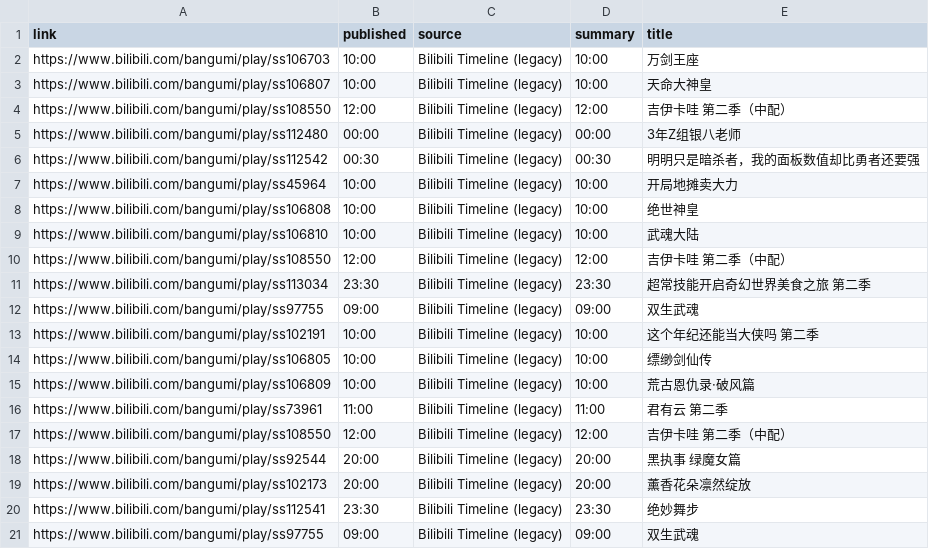
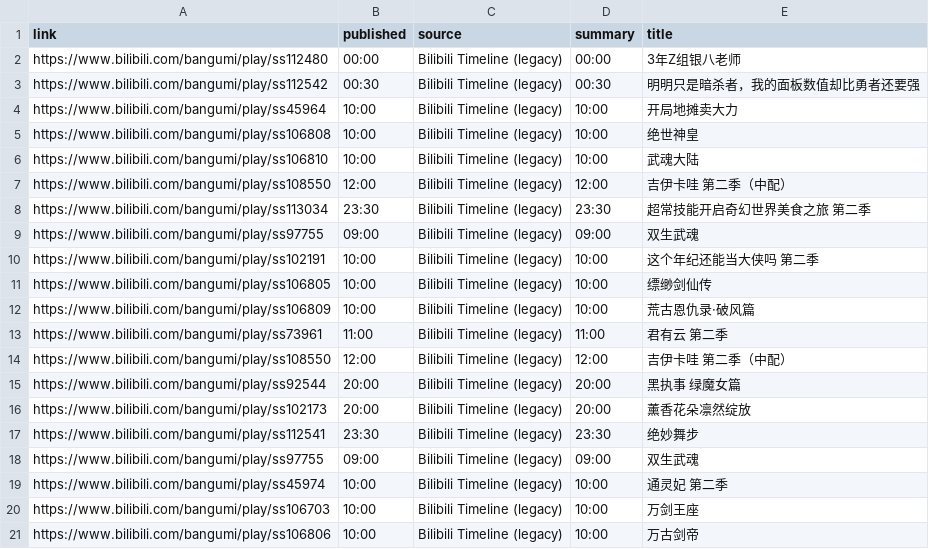
Before and after one commit to BennetttChen/Python-crawl, a CSV file: output/bili_timeline.csv, drawn as a sheet.

```diff
--- a/output/bili_timeline.csv
+++ b/output/bili_timeline.csv
@@ -1,5 +1,2 @@
 link,published,source,summary,title
-https://www.bilibili.com/bangumi/play/ss106703,10:00,Bilibili Timeline (legacy),10:00,万剑王座
-https://www.bilibili.com/bangumi/play/ss106807,10:00,Bilibili Timeline (legacy),10:00,天命大神皇
-https://www.bilibili.com/bangumi/play/ss108550,12:00,Bilibili Timeline (legacy),12:00,吉伊卡哇 第二季（中配）
 https://www.bilibili.com/bangumi/play/ss112480,00:00,Bilibili Timeline (legacy),00:00,3年Z组银八老师
@@ -21 +18,4 @@ https://www.bilibili.com/bangumi/play/ss112541,23:30,Bilibili Timeline (legacy),
 https://www.bilibili.com/bangumi/play/ss97755,09:00,Bilibili Timeline (legacy),09:00,双生武魂
+https://www.bilibili.com/bangumi/play/ss45974,10:00,Bilibili Timeline (legacy),10:00,通灵妃 第二季
+https://www.bilibili.com/bangumi/play/ss106703,10:00,Bilibili Timeline (legacy),10:00,万剑王座
+https://www.bilibili.com/bangumi/play/ss106806,10:00,Bilibili Timeline (legacy),10:00,万古剑帝
```
Also changed, not shown: 2 other files.
